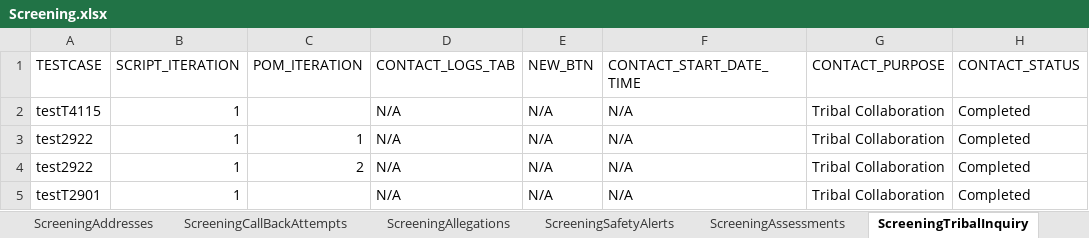
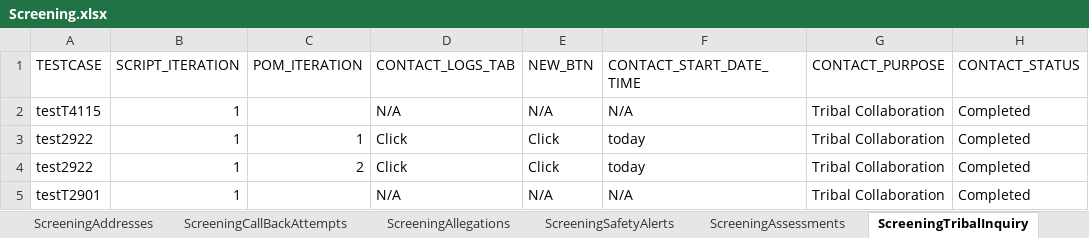
Before and after one commit to priya-singh4/POMExcelData, an Excel workbook: Screening.xlsx, sheet ScreeningTribalInquiry, drawn as a sheet; only a part is shown; values as stored, in another font and other column widths than the file's, no borders; the diff names each change by its address in the sheet, - before the commit and + after, or states it on an @@ line.

```diff
--- a/Screening.xlsx (sheet ScreeningTribalInquiry)
+++ b/Screening.xlsx (sheet ScreeningTribalInquiry)
-D3:D4 (CONTACT_LOGS_TAB): N/A
+D3:D4 (CONTACT_LOGS_TAB): Click
-E3:E4 (NEW_BTN): N/A
+E3:E4 (NEW_BTN): Click
-F3:F4 (CONTACT_START_DATE_TIME): N/A
+F3:F4 (CONTACT_START_DATE_TIME): today
```
Also changed, not shown: sheet ScreeningsPage, sheet ScreeningPersons.
